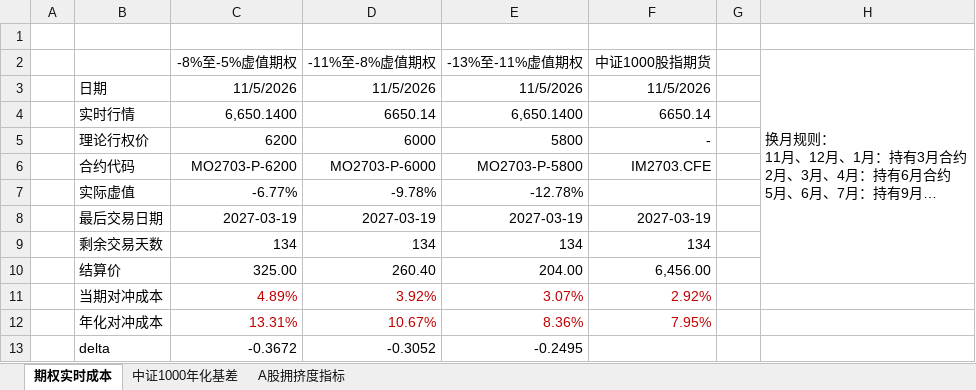
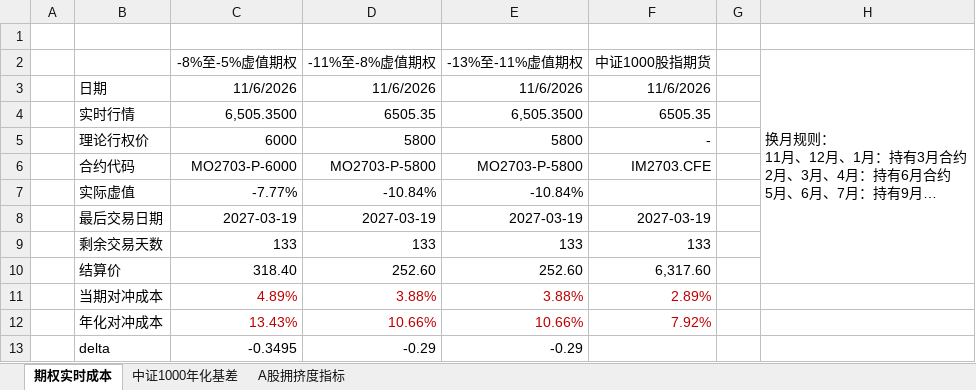
Before and after one commit to Jareddeng/memory-visualization-dashboard, an Excel workbook: edb_data/A股-总表.xlsx, sheet 期权实时成本, drawn as a sheet; long unchanged cells end in …; values as stored, in another font and other column widths than the file's, no borders; the diff names each change by its address in the sheet, - before the commit and + after, or states it on an @@ line.

```diff
--- a/edb_data/A股-总表.xlsx (sheet 期权实时成本)
+++ b/edb_data/A股-总表.xlsx (sheet 期权实时成本)
-C3 (-8%至-5%虚值期权): 11/5/2026
+C3 (-8%至-5%虚值期权): 11/6/2026
-D3 (-11%至-8%虚值期权): 11/5/2026
+D3 (-11%至-8%虚值期权): 11/6/2026
-E3 (-13%至-11%虚值期权): 11/5/2026
+E3 (-13%至-11%虚值期权): 11/6/2026
-F3 (中证1000股指期货): 11/5/2026
+F3 (中证1000股指期货): 11/6/2026
-C4 (-8%至-5%虚值期权): 6,650.1400
+C4 (-8%至-5%虚值期权): 6,505.3500
-D4 (-11%至-8%虚值期权): 6650.14
+D4 (-11%至-8%虚值期权): 6505.35
-E4 (-13%至-11%虚值期权): 6,650.1400
+E4 (-13%至-11%虚值期权): 6,505.3500
-F4 (中证1000股指期货): 6650.14
+F4 (中证1000股指期货): 6505.35
-C5 (-8%至-5%虚值期权): 6200
+C5 (-8%至-5%虚值期权): 6000
-D5 (-11%至-8%虚值期权): 6000
+D5 (-11%至-8%虚值期权): 5800
-C6 (-8%至-5%虚值期权): MO2703-P-6200
+C6 (-8%至-5%虚值期权): MO2703-P-6000
-D6 (-11%至-8%虚值期权): MO2703-P-6000
+D6 (-11%至-8%虚值期权): MO2703-P-5800
-C7 (-8%至-5%虚值期权): -6.77%
+C7 (-8%至-5%虚值期权): -7.77%
-D7 (-11%至-8%虚值期权): -9.78%
+D7 (-11%至-8%虚值期权): -10.84%
-E7 (-13%至-11%虚值期权): -12.78%
+E7 (-13%至-11%虚值期权): -10.84%
-C9 (-8%至-5%虚值期权): 134
+C9 (-8%至-5%虚值期权): 133
-D9 (-11%至-8%虚值期权): 134
+D9 (-11%至-8%虚值期权): 133
-E9 (-13%至-11%虚值期权): 134
+E9 (-13%至-11%虚值期权): 133
-F9 (中证1000股指期货): 134
+F9 (中证1000股指期货): 133
-C10 (-8%至-5%虚值期权): 325.00
+C10 (-8%至-5%虚值期权): 318.40
-D10 (-11%至-8%虚值期权): 260.40
+D10 (-11%至-8%虚值期权): 252.60
-E10 (-13%至-11%虚值期权): 204.00
+E10 (-13%至-11%虚值期权): 252.60
-F10 (中证1000股指期货): 6,456.00
+F10 (中证1000股指期货): 6,317.60
-D11 (-11%至-8%虚值期权): 3.92%
+D11 (-11%至-8%虚值期权): 3.88%
-E11 (-13%至-11%虚值期权): 3.07%
+E11 (-13%至-11%虚值期权): 3.88%
-F11 (中证1000股指期货): 2.92%
+F11 (中证1000股指期货): 2.89%
-C12 (-8%至-5%虚值期权): 13.31%
+C12 (-8%至-5%虚值期权): 13.43%
-D12 (-11%至-8%虚值期权): 10.67%
+D12 (-11%至-8%虚值期权): 10.66%
-E12 (-13%至-11%虚值期权): 8.36%
+E12 (-13%至-11%虚值期权): 10.66%
-F12 (中证1000股指期货): 7.95%
+F12 (中证1000股指期货): 7.92%
-C13 (-8%至-5%虚值期权): -0.3672
+C13 (-8%至-5%虚值期权): -0.3495
-D13 (-11%至-8%虚值期权): -0.3052
+D13 (-11%至-8%虚值期权): -0.29
-E13 (-13%至-11%虚值期权): -0.2495
+E13 (-13%至-11%虚值期权): -0.29
```
Also changed, not shown: sheet A股拥挤度指标, sheet 中证1000年化基差, edb_data/A股-每日拥挤度数据.xlsx, edb_data/宏观-总表.xlsx, 7 other files.
